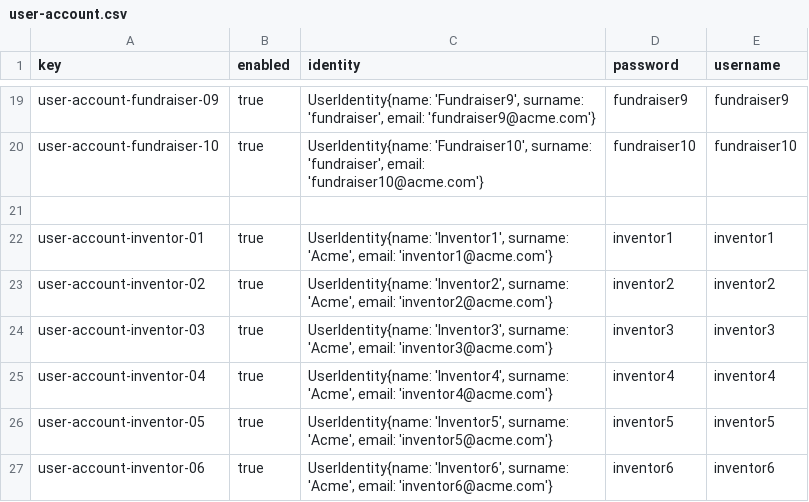
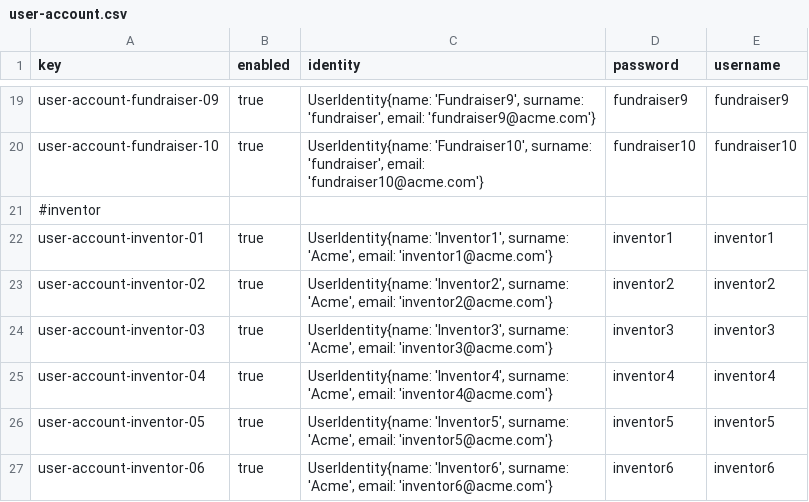
Before and after one commit to josmorcor3/Acme-Starters-C, a CSV file: src/main/resources/WEB-INF/data/sample/batch-01/user-account.csv, drawn as a sheet; only a part is shown, gaps mark what is left out.

```diff
--- a/src/main/resources/WEB-INF/data/sample/batch-01/user-account.csv
+++ b/src/main/resources/WEB-INF/data/sample/batch-01/user-account.csv
@@ -20,3 +20,3 @@ user-account-fundraiser-09,true,"UserIdentity{name: 'Fundraiser9', surname: 'fun
 user-account-fundraiser-10,true,"UserIdentity{name: 'Fundraiser10', surname: 'fundraiser', email: 'fundraiser10@acme.com'}",fundraiser10,fundraiser10
-
+#inventor
 user-account-inventor-01,true,"UserIdentity{name: 'Inventor1', surname: 'Acme', email: 'inventor1@acme.com'}",inventor1,inventor1
```
Also changed, not shown: src/main/resources/WEB-INF/data/sample/batch-01/invention.csv, src/main/resources/WEB-INF/data/sample/batch-01/inventor.csv.
